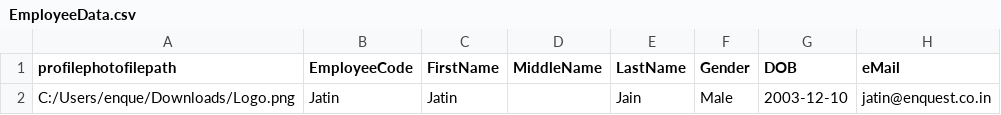
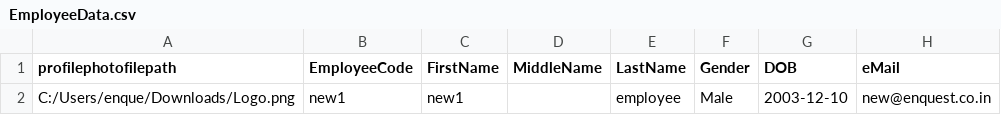
Before and after one commit to mukeshbalodi/HRMS, a CSV file: target/test-classes/EmployeeData.csv, drawn as a sheet; only a part is shown; the diff names each change by its address in the sheet, - before the commit and + after, or states it on an @@ line.

```diff
--- a/target/test-classes/EmployeeData.csv
+++ b/target/test-classes/EmployeeData.csv
-B2 (EmployeeCode): Jatin
+B2 (EmployeeCode): new1
-C2 (FirstName): Jatin
+C2 (FirstName): new1
-E2 (LastName): Jain
+E2 (LastName): employee
-H2 (eMail): jatin@enquest.co.in
+H2 (eMail): new@enquest.co.in
```
Also changed, not shown: 15 other files.
